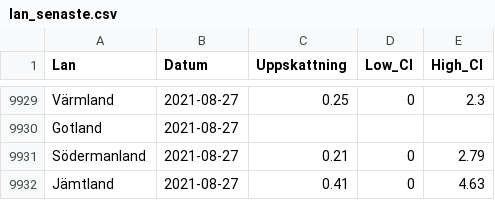
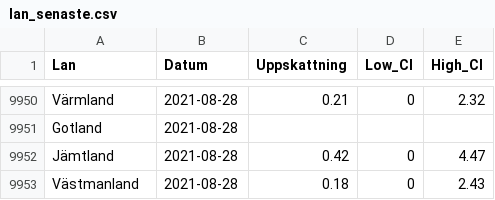
Before and after one commit to csss-resultat/openData, a CSV file: datasets/lan_senaste.csv, drawn as a sheet; only a part is shown, gaps mark what is left out; addresses are those after the commit; the diff covers the shown part only; the diff names each change by its address in the sheet, - before the commit and + after, or states it on an @@ line.

Commit message:
data update 29-08

```diff
--- a/datasets/lan_senaste.csv
+++ b/datasets/lan_senaste.csv
-B9950:B9951 (Datum): 2021-08-27
+B9950:B9951 (Datum): 2021-08-28
-C9950 (Uppskattning): 0.25
+C9950 (Uppskattning): 0.21
-E9950 (High_CI): 2.3
+E9950 (High_CI): 2.32
@@ row 9931 moved to row 9925: Södermanland @@
-B9952 (Datum): 2021-08-27
+B9952 (Datum): 2021-08-28
-C9952 (Uppskattning): 0.41
+C9952 (Uppskattning): 0.42
-E9952 (High_CI): 4.63
+E9952 (High_CI): 4.47
+row 9953: Västmanland | 2021-08-28 | 0.18 | 0 | 2.43
```
Also changed, not shown: 20 added rows and 10 moved rows elsewhere in this file, datasets/nationella_senaste.csv.
